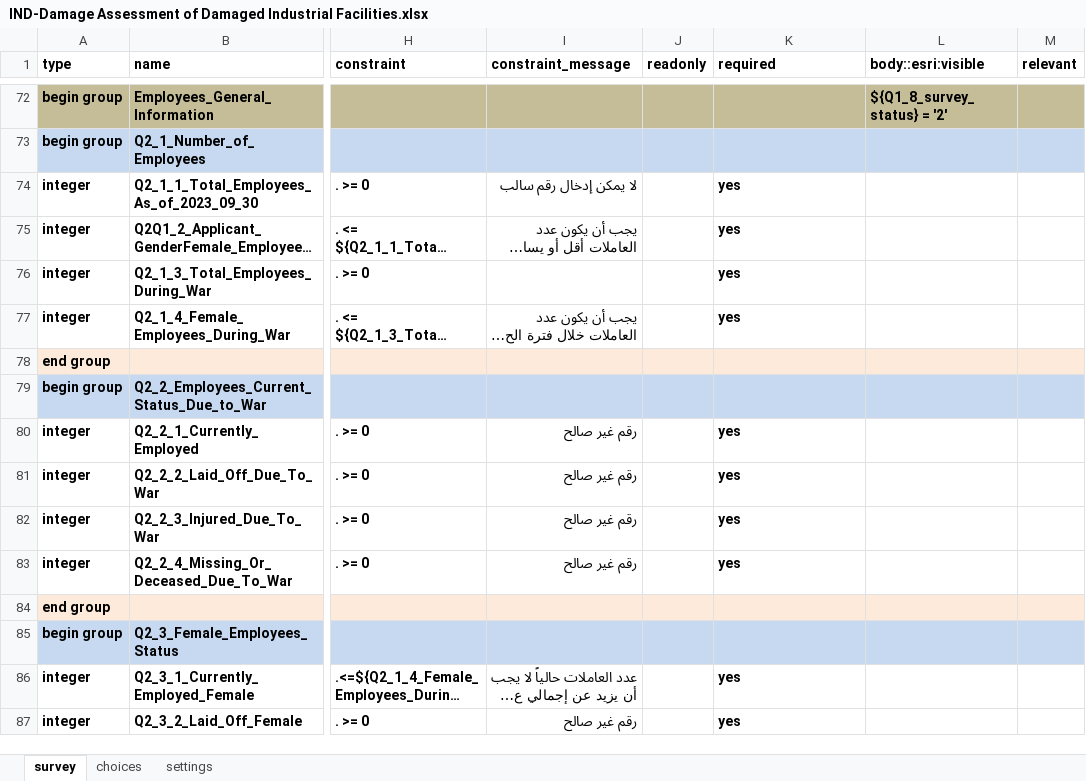
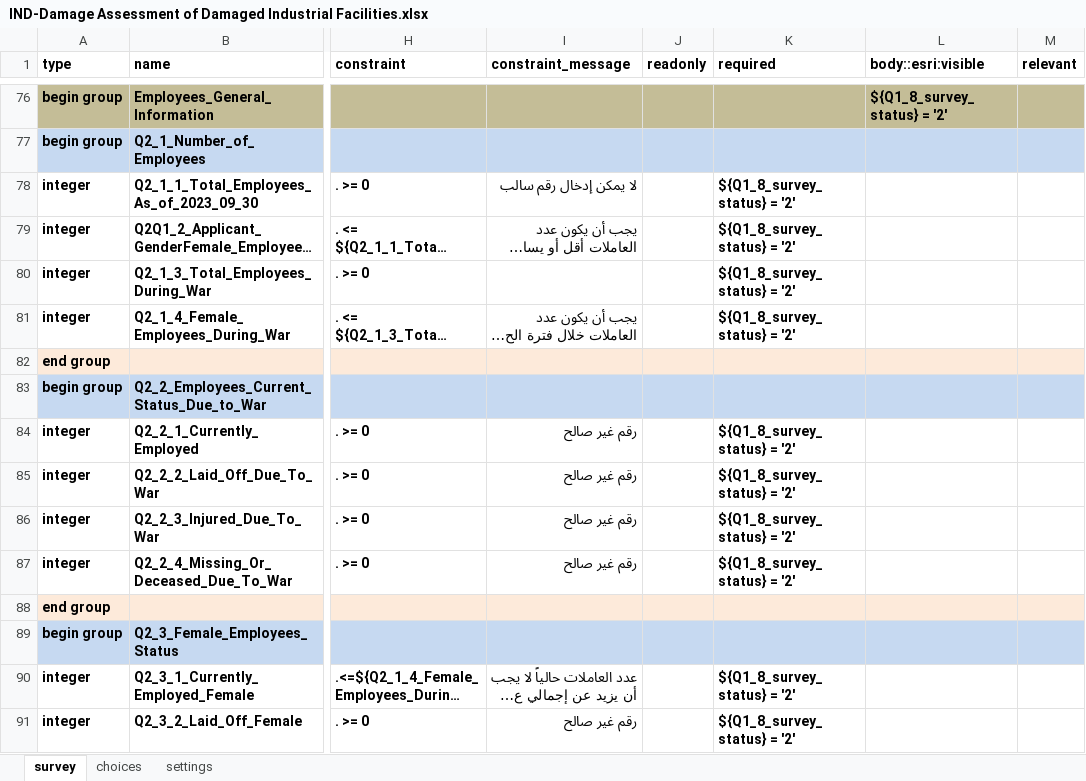
Before and after one commit to MshurafaUN/IND-Damage-Assessment-of-Damaged-Industrial-Facilities, an Excel workbook: IND-Damage Assessment of Damaged Industrial Facilities.xlsx, sheet survey, drawn as a sheet; only a part is shown, gaps mark what is left out; long unchanged cells end in …; values as stored, in another font and other column widths than the file's, no borders; addresses are those after the commit; the diff covers the shown part only; the diff names each change by its address in the sheet, - before the commit and + after, or states it on an @@ line.

Commit message:
add new return data for 2 fields and change ibbox qurey and add new status field

```diff
--- a/IND-Damage Assessment of Damaged Industrial Facilities.xlsx (sheet survey)
+++ b/IND-Damage Assessment of Damaged Industrial Facilities.xlsx (sheet survey)
-K78:K81 (required): yes
+K78:K81 (required): ${Q1_8_survey_status} = '2'
-K84:K87 (required): yes
+K84:K87 (required): ${Q1_8_survey_status} = '2'
-K90:K91 (required): yes
+K90:K91 (required): ${Q1_8_survey_status} = '2'
```
Also changed, not shown: 4 added rows and 158 edited cells elsewhere in this sheet, sheet choices, sheet settings, 7 other files.
